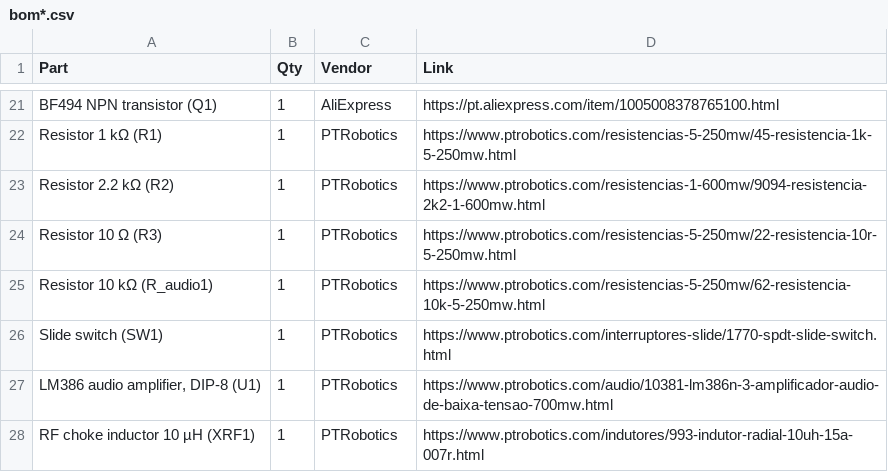
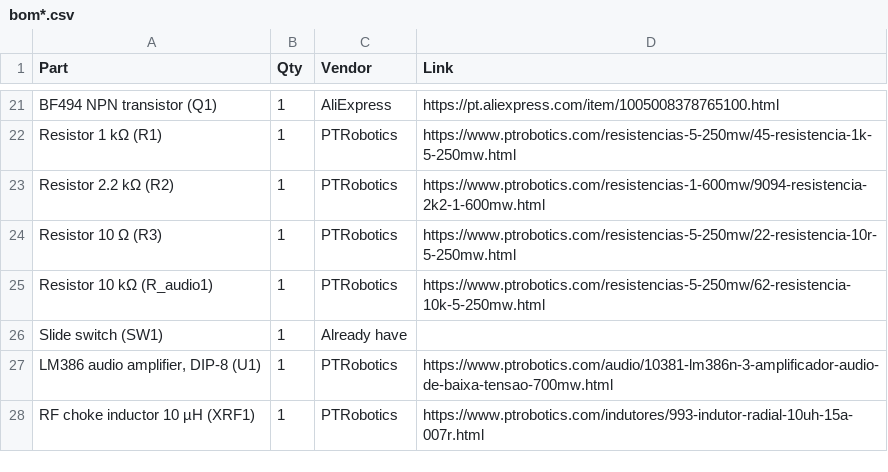
Before and after one commit to Junquilh0/FM-radio, a CSV file: bom*.csv, drawn as a sheet; only a part is shown, gaps mark what is left out.

Commit message:
Modify Slide switch entry in BOM
Updated the entry for Slide switch (SW1) to indicate already having it.

```diff
--- a/bom*.csv
+++ b/bom*.csv
@@ -25,3 +25,3 @@ Resistor 10 Ω (R3),1,PTRobotics,https://www.ptrobotics.com/resistencias-5-250mw
 Resistor 10 kΩ (R_audio1),1,PTRobotics,https://www.ptrobotics.com/resistencias-5-250mw/62-resistencia-10k-5-250mw.html
-Slide switch (SW1),1,PTRobotics,https://www.ptrobotics.com/interruptores-slide/1770-spdt-slide-switch.html
+Slide switch (SW1),1,Already have,
 "LM386 audio amplifier, DIP-8 (U1)",1,PTRobotics,https://www.ptrobotics.com/audio/10381-lm386n-3-amplificador-audio-de-baixa-tensao-700mw.html
```
